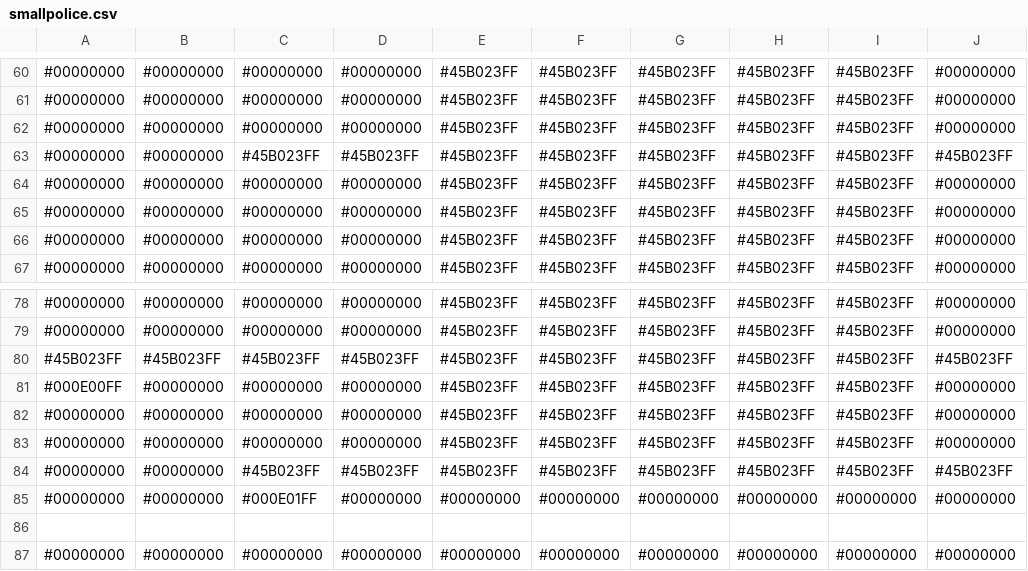
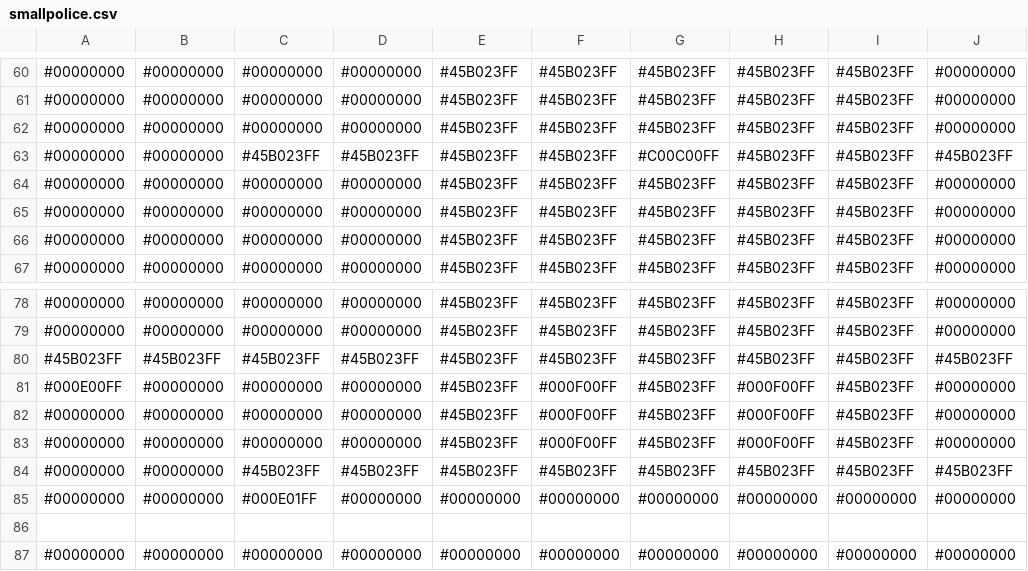
Before and after one commit to voxelinc/voxellancer, a CSV file: data/voxelcluster/smallpolice.csv, drawn as a sheet; only a part is shown, gaps mark what is left out; the diff names each change by its address in the sheet, - before the commit and + after, or states it on an @@ line.

```diff
--- a/data/voxelcluster/smallpolice.csv
+++ b/data/voxelcluster/smallpolice.csv
-G63: #45B023FF
+G63: #C00C00FF
-F81:F83: #45B023FF
+F81:F83: #000F00FF
-H81:H83: #45B023FF
+H81:H83: #000F00FF
```
Also changed, not shown: 1 other file.
